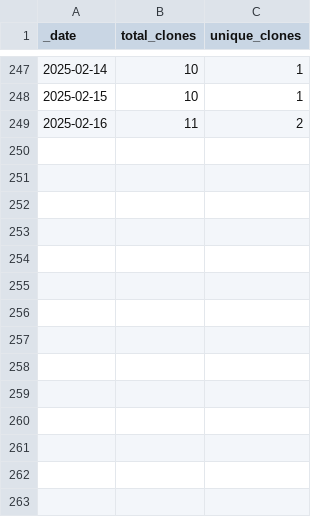
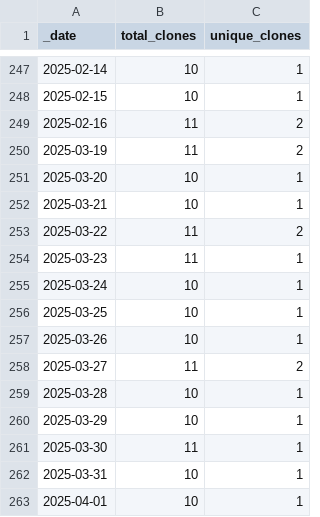
Before and after one commit to ansible-middleware/common, a CSV file: traffic/clones.csv, drawn as a sheet; only a part is shown, gaps mark what is left out; the diff names each change by its address in the sheet, - before the commit and + after, or states it on an @@ line.

Commit message:
GitHub traffic

```diff
--- a/traffic/clones.csv
+++ b/traffic/clones.csv
+row 250: 2025-03-19 | 11 | 2
+row 251: 2025-03-20 | 10 | 1
+row 252: 2025-03-21 | 10 | 1
+row 253: 2025-03-22 | 11 | 2
+row 254: 2025-03-23 | 11 | 1
+row 255: 2025-03-24 | 10 | 1
+row 256: 2025-03-25 | 10 | 1
+row 257: 2025-03-26 | 10 | 1
+row 258: 2025-03-27 | 11 | 2
+row 259: 2025-03-28 | 10 | 1
+row 260: 2025-03-29 | 10 | 1
+row 261: 2025-03-30 | 11 | 1
+row 262: 2025-03-31 | 10 | 1
+row 263: 2025-04-01 | 10 | 1
```
Also changed, not shown: traffic/views.csv, 1 other file.
